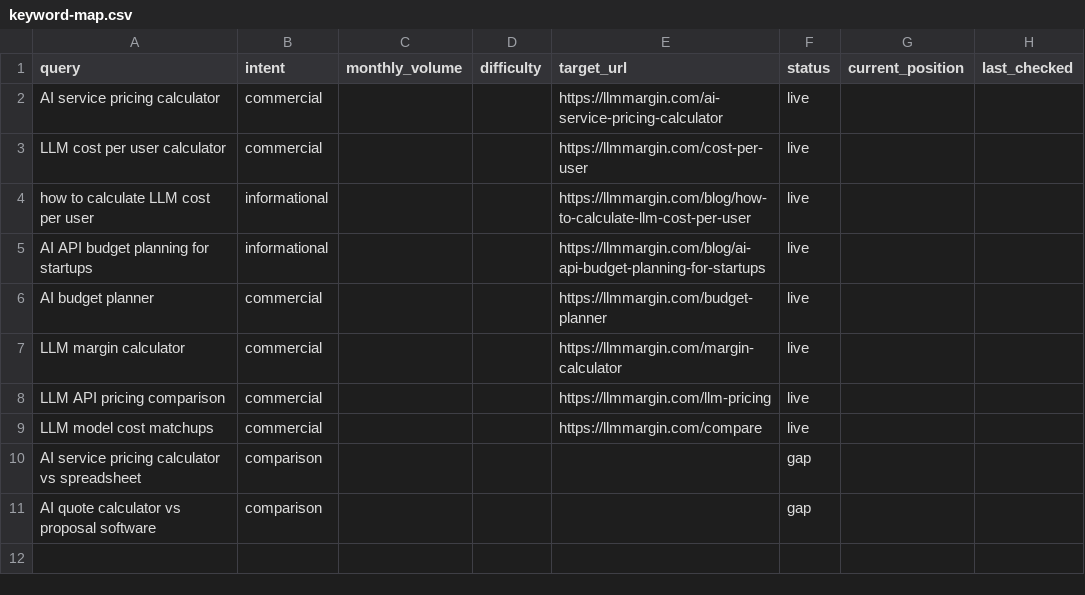
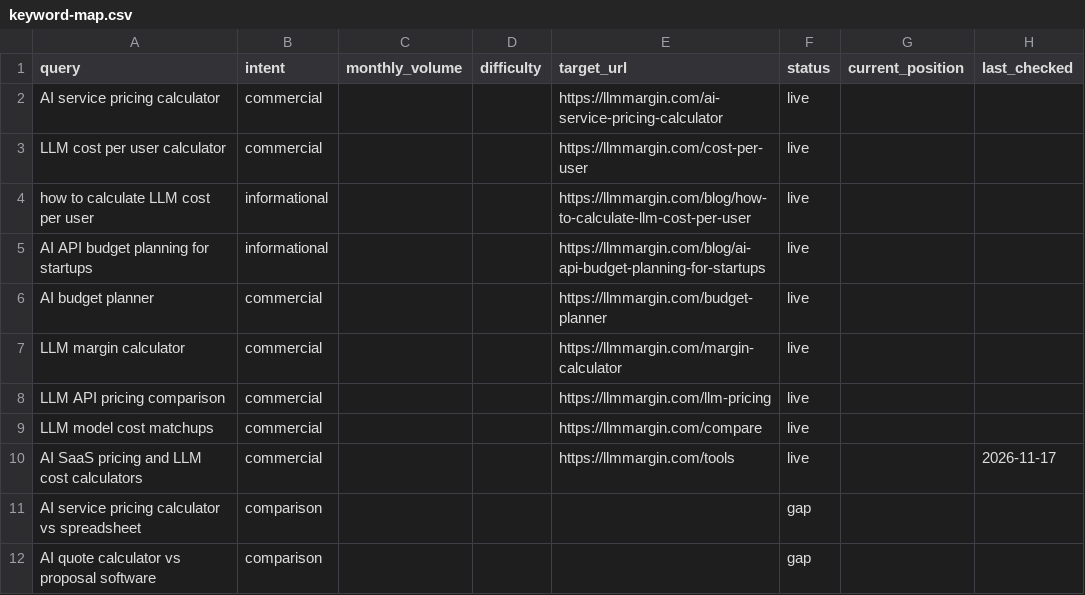
Before and after one commit to biserd/LLM-Margin, a CSV file: seo/keyword-map.csv, drawn as a sheet.

Commit message:
Correct margin simulator links and clarify the tools heading

```diff
--- a/seo/keyword-map.csv
+++ b/seo/keyword-map.csv
@@ -9,2 +9,3 @@ LLM API pricing comparison,commercial,,,https://llmmargin.com/llm-pricing,live,,
 LLM model cost matchups,commercial,,,https://llmmargin.com/compare,live,,
+AI SaaS pricing and LLM cost calculators,commercial,,,https://llmmargin.com/tools,live,,2026-11-17
 AI service pricing calculator vs spreadsheet,comparison,,,,gap,,
```
Also changed, not shown: 8 other files.
